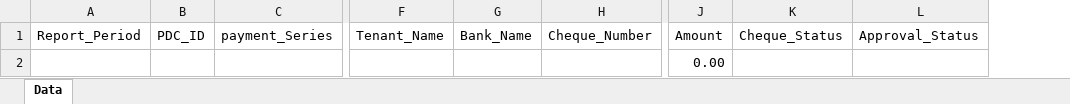
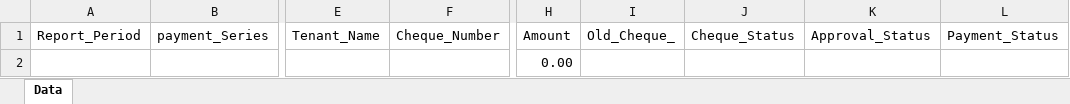
Before and after one commit to Dhara281095/BRE-Property-Management-Dhara, an Excel workbook: PDC Transaction Report.xlsx, sheet Data, drawn as a sheet; only a part is shown, gaps mark what is left out; values as stored, in another font and other column widths than the file's, no borders; table styles not drawn; removed rows and columns are numbered as before the commit, all else as after; the diff names each change by its address in the sheet, - before the commit and + after, or states it on an @@ line.

Commit message:
Added a changes in PDC Report

```diff
--- a/PDC Transaction Report.xlsx (sheet Data)
+++ b/PDC Transaction Report.xlsx (sheet Data)
-column B (PDC_ID), empty
-column G (Bank_Name), empty
+column I (Old_Cheque_), empty
+column L (Payment_Status), empty
```
Also changed, not shown: 2 other files.
